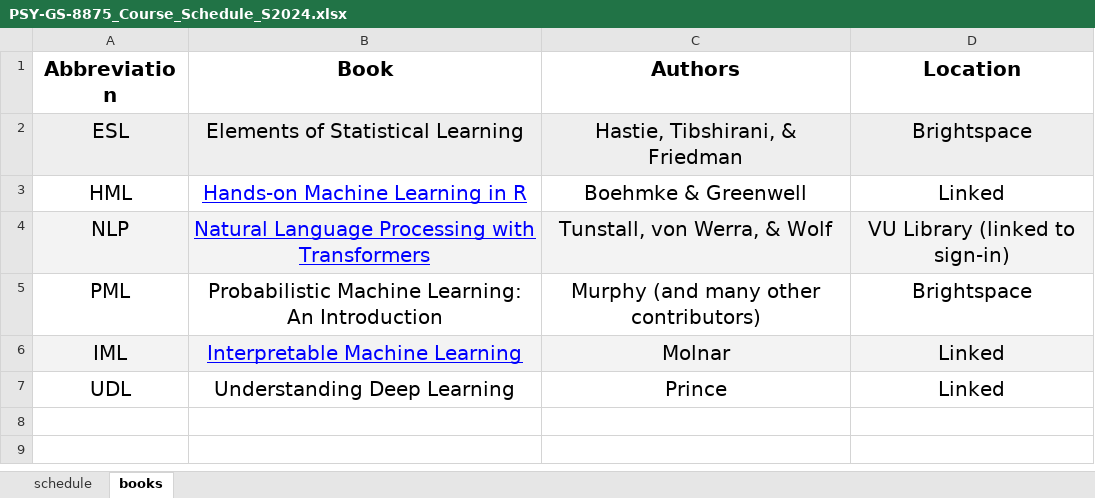
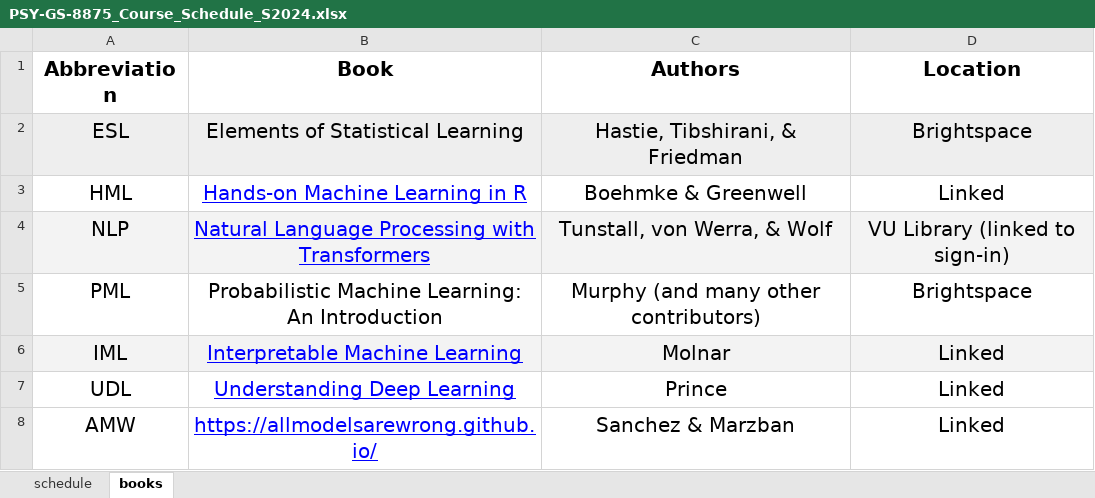
Before and after one commit to AlexChristensen/PSY-GS-8875_Behavioral-Data-Science, an Excel workbook: PSY-GS-8875_Course_Schedule_S2024.xlsx, sheet books, drawn as a sheet; values as stored, in another font and other column widths than the file's, no borders; charts and pictures not drawn; the diff names each change by its address in the sheet, - before the commit and + after, or states it on an @@ line.

```diff
--- a/PSY-GS-8875_Course_Schedule_S2024.xlsx (sheet books)
+++ b/PSY-GS-8875_Course_Schedule_S2024.xlsx (sheet books)
@@ B7 underline: off → on, text colour: black → #0000FF @@
+row 8: AMW | https://allmodelsarewrong.github.io/ | Sanchez & Marzban | Linked
```
Also changed, not shown: sheet schedule, charts or pictures, 1 other file.
